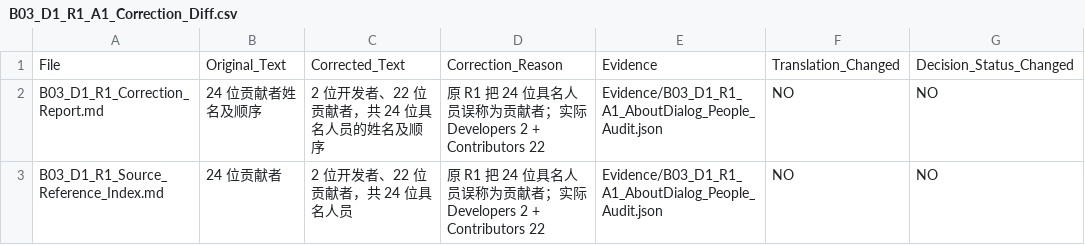
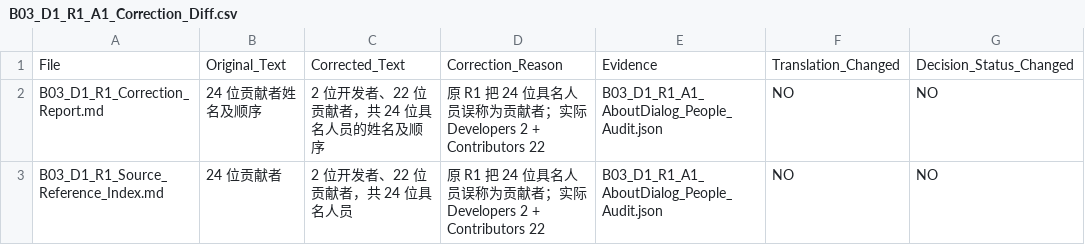
Before and after one commit to Cocaty/TrenchBroom_localization, a CSV file: P2-D3B-B03-D1-R1-A1/B03_D1_R1_A1_Correction_Diff.csv, drawn as a sheet.

```diff
--- a/P2-D3B-B03-D1-R1-A1/B03_D1_R1_A1_Correction_Diff.csv
+++ b/P2-D3B-B03-D1-R1-A1/B03_D1_R1_A1_Correction_Diff.csv
@@ -1,3 +1,3 @@
 File,Original_Text,Corrected_Text,Correction_Reason,Evidence,Translation_Changed,Decision_Status_Changed
-B03_D1_R1_Correction_Report.md,24 位贡献者姓名及顺序,2 位开发者、22 位贡献者，共 24 位具名人员的姓名及顺序,原 R1 把 24 位具名人员误称为贡献者；实际 Developers 2 + Contributors 22,Evidence/B03_D1_R1_A1_AboutDialog_People_Audit.json,NO,NO
-B03_D1_R1_Source_Reference_Index.md,24 位贡献者,2 位开发者、22 位贡献者，共 24 位具名人员,原 R1 把 24 位具名人员误称为贡献者；实际 Developers 2 + Contributors 22,Evidence/B03_D1_R1_A1_AboutDialog_People_Audit.json,NO,NO
+B03_D1_R1_Correction_Report.md,24 位贡献者姓名及顺序,2 位开发者、22 位贡献者，共 24 位具名人员的姓名及顺序,原 R1 把 24 位具名人员误称为贡献者；实际 Developers 2 + Contributors 22,B03_D1_R1_A1_AboutDialog_People_Audit.json,NO,NO
+B03_D1_R1_Source_Reference_Index.md,24 位贡献者,2 位开发者、22 位贡献者，共 24 位具名人员,原 R1 把 24 位具名人员误称为贡献者；实际 Developers 2 + Contributors 22,B03_D1_R1_A1_AboutDialog_People_Audit.json,NO,NO
```
Also changed, not shown: 7 other files.
